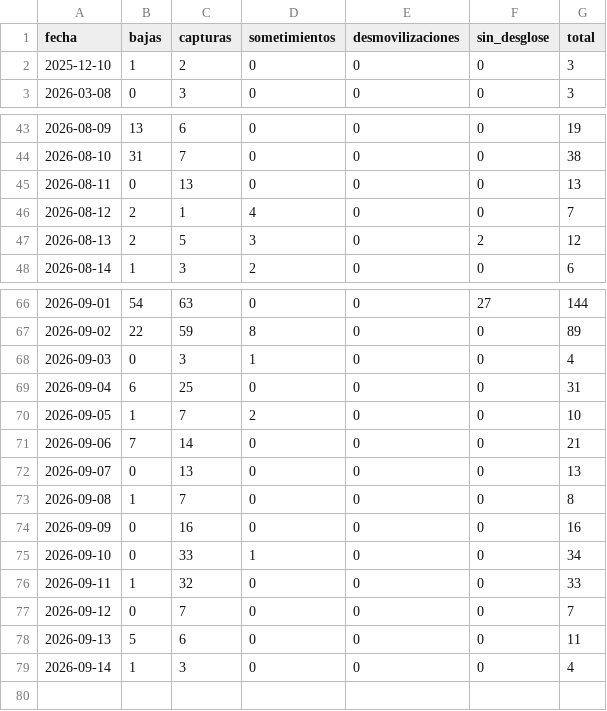
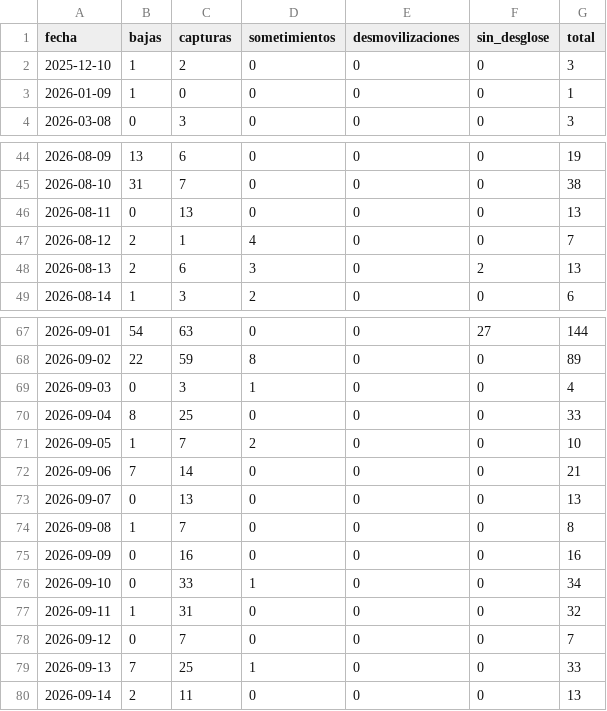
Before and after one commit to partecolombia/partecolombia-datos, a CSV file: data/serie_diaria.csv, drawn as a sheet; only a part is shown, gaps mark what is left out.

```diff
--- a/data/serie_diaria.csv
+++ b/data/serie_diaria.csv
@@ -2,2 +2,3 @@ fecha,bajas,capturas,sometimientos,desmovilizaciones,sin_desglose,total
 2025-12-10,1,2,0,0,0,3
+2026-01-09,1,0,0,0,0,1
 2026-03-08,0,3,0,0,0,3
@@ -46,3 +47,3 @@ fecha,bajas,capturas,sometimientos,desmovilizaciones,sin_desglose,total
 2026-08-12,2,1,4,0,0,7
-2026-08-13,2,5,3,0,2,12
+2026-08-13,2,6,3,0,2,13
 2026-08-14,1,3,2,0,0,6
@@ -68,3 +69,3 @@ fecha,bajas,capturas,sometimientos,desmovilizaciones,sin_desglose,total
 2026-09-03,0,3,1,0,0,4
-2026-09-04,6,25,0,0,0,31
+2026-09-04,8,25,0,0,0,33
 2026-09-05,1,7,2,0,0,10
@@ -75,5 +76,5 @@ fecha,bajas,capturas,sometimientos,desmovilizaciones,sin_desglose,total
 2026-09-10,0,33,1,0,0,34
-2026-09-11,1,32,0,0,0,33
+2026-09-11,1,31,0,0,0,32
 2026-09-12,0,7,0,0,0,7
-2026-09-13,5,6,0,0,0,11
-2026-09-14,1,3,0,0,0,4
+2026-09-13,7,25,1,0,0,33
+2026-09-14,2,11,0,0,0,13
```
Also changed, not shown: 6 other files.
